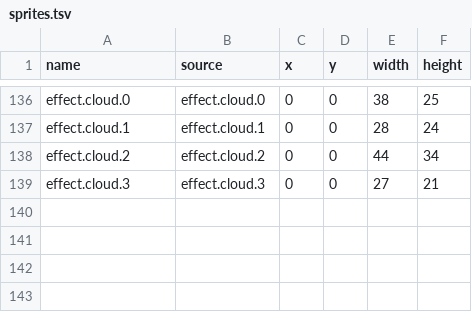
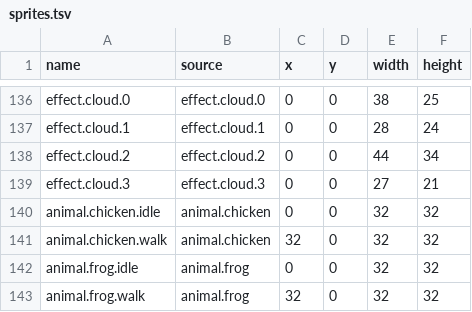
Before and after one commit to kys-0602/Homestead, a TSV file: assets-src/sprites.tsv, drawn as a sheet; only a part is shown, gaps mark what is left out.

```diff
--- a/assets-src/sprites.tsv
+++ b/assets-src/sprites.tsv
@@ -139 +139,5 @@ effect.cloud.2	effect.cloud.2	0	0	44	34
 effect.cloud.3	effect.cloud.3	0	0	27	21
+animal.chicken.idle	animal.chicken	0	0	32	32
+animal.chicken.walk	animal.chicken	32	0	32	32
+animal.frog.idle	animal.frog	0	0	32	32
+animal.frog.walk	animal.frog	32	0	32	32
```
Also changed, not shown: assets-src/manifest.tsv, 10 other files.
